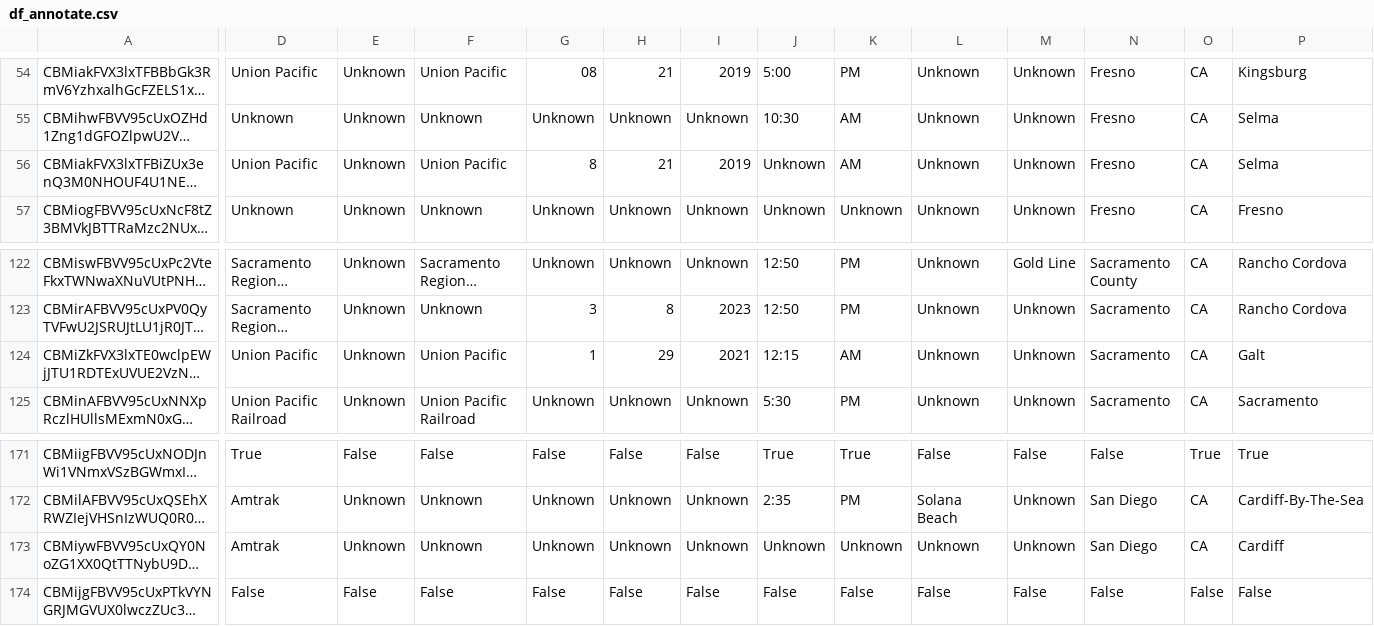
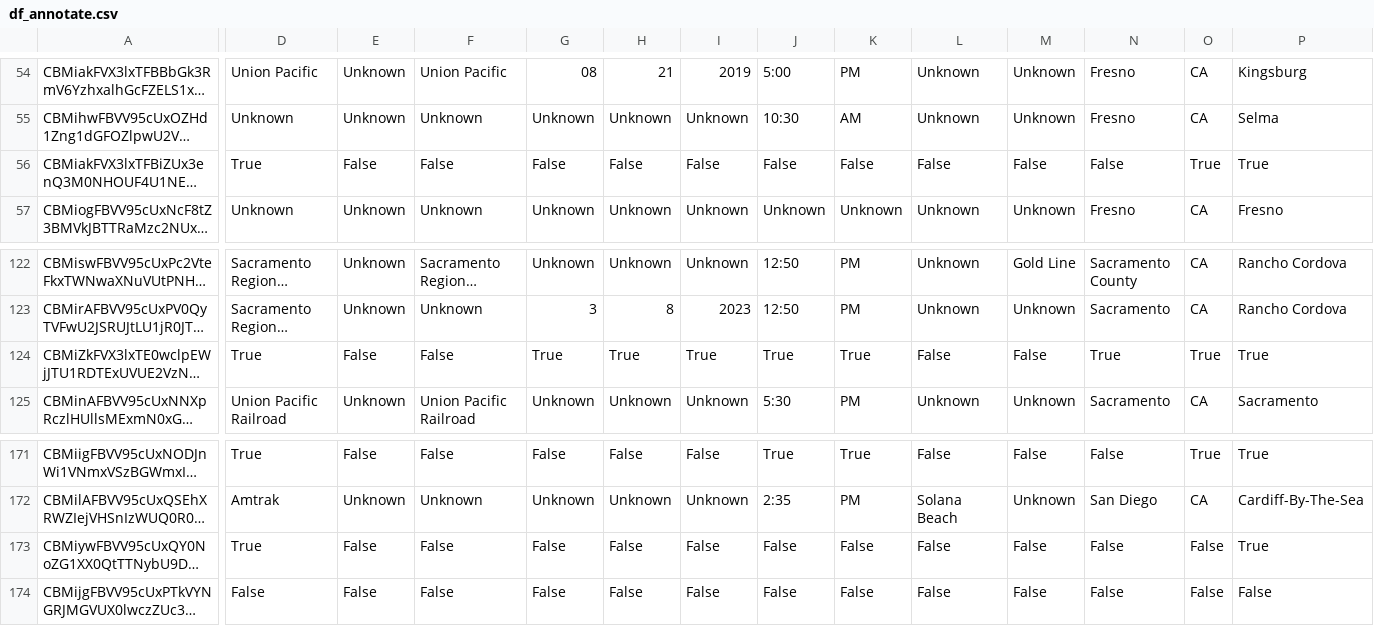
Before and after one commit to dlacksthd94/Railway-Safety, a CSV file: data/df_annotate.csv, drawn as a sheet; only a part is shown, gaps mark what is left out; long unchanged cells end in …; the diff covers the shown part only; the diff names each change by its address in the sheet, - before the commit and + after, or states it on an @@ line.

```diff
--- a/data/df_annotate.csv
+++ b/data/df_annotate.csv
-D56: Union Pacific
+D56: True
-E56: Unknown
+E56: False
-F56: Union Pacific
+F56: False
-G56: 8
+G56: False
-H56: 21
+H56: False
-I56: 2019
+I56: False
-J56: Unknown
+J56: False
-K56: AM
+K56: False
-L56: Unknown
+L56: False
-M56: Unknown
+M56: False
-N56: Fresno
+N56: False
-O56: CA
+O56: True
-P56: Selma
+P56: True
-D124: Union Pacific
+D124: True
-E124: Unknown
+E124: False
-F124: Union Pacific
+F124: False
-G124: 1
+G124: True
-H124: 29
+H124: True
-I124: 2021
+I124: True
-J124: 12:15
+J124: True
-K124: AM
+K124: True
-L124: Unknown
+L124: False
-M124: Unknown
+M124: False
-N124: Sacramento
+N124: True
-O124: CA
+O124: True
-P124: Galt
+P124: True
-D173: Amtrak
+D173: True
-E173: Unknown
+E173: False
-F173: Unknown
+F173: False
-G173: Unknown
+G173: False
-H173: Unknown
+H173: False
-I173: Unknown
+I173: False
-J173: Unknown
+J173: False
-K173: Unknown
+K173: False
-L173: Unknown
+L173: False
-M173: Unknown
+M173: False
-N173: San Diego
+N173: False
-O173: CA
+O173: False
-P173: Cardiff
+P173: True
```
Also changed, not shown: 138 edited cells elsewhere in this file, 55 other files.
